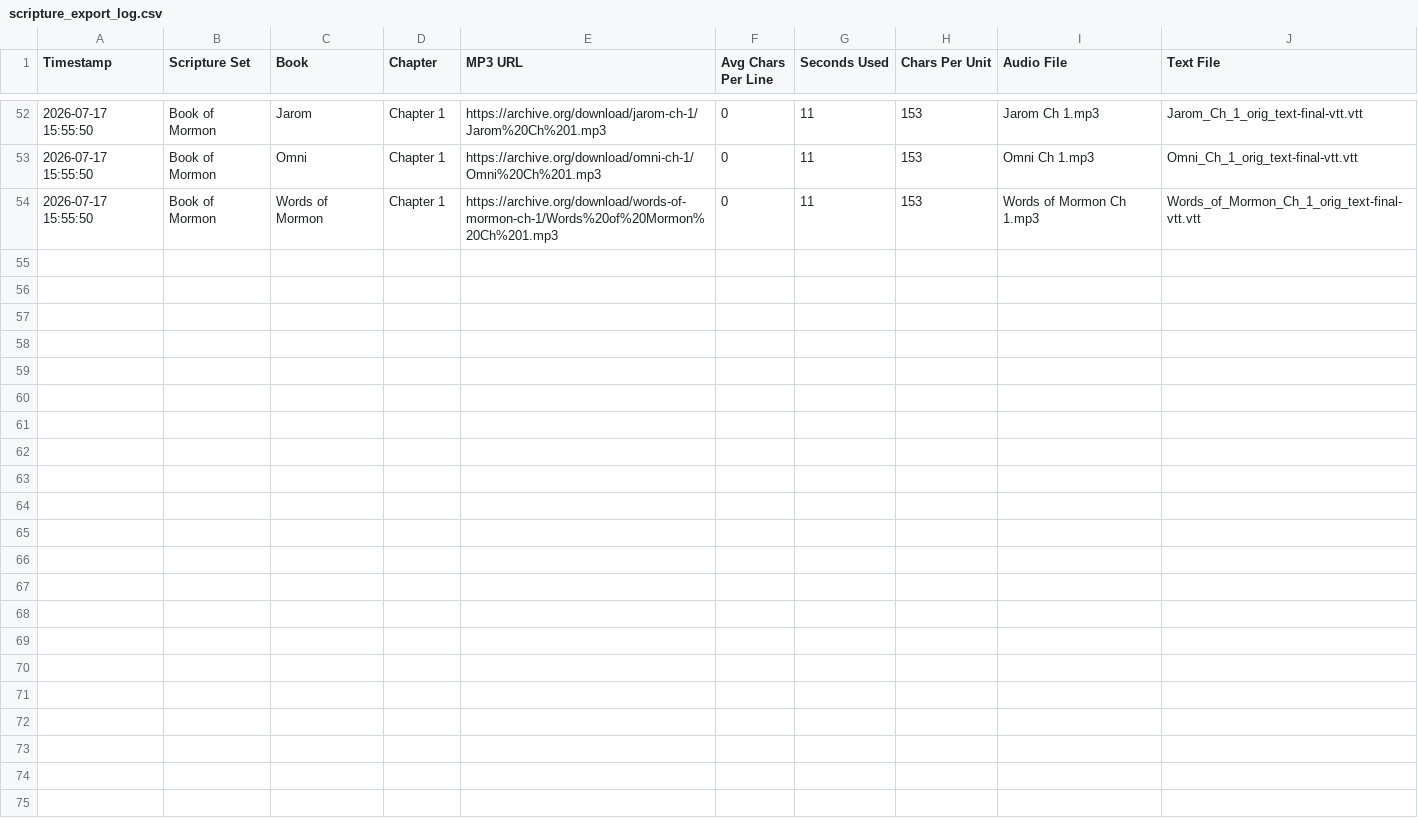
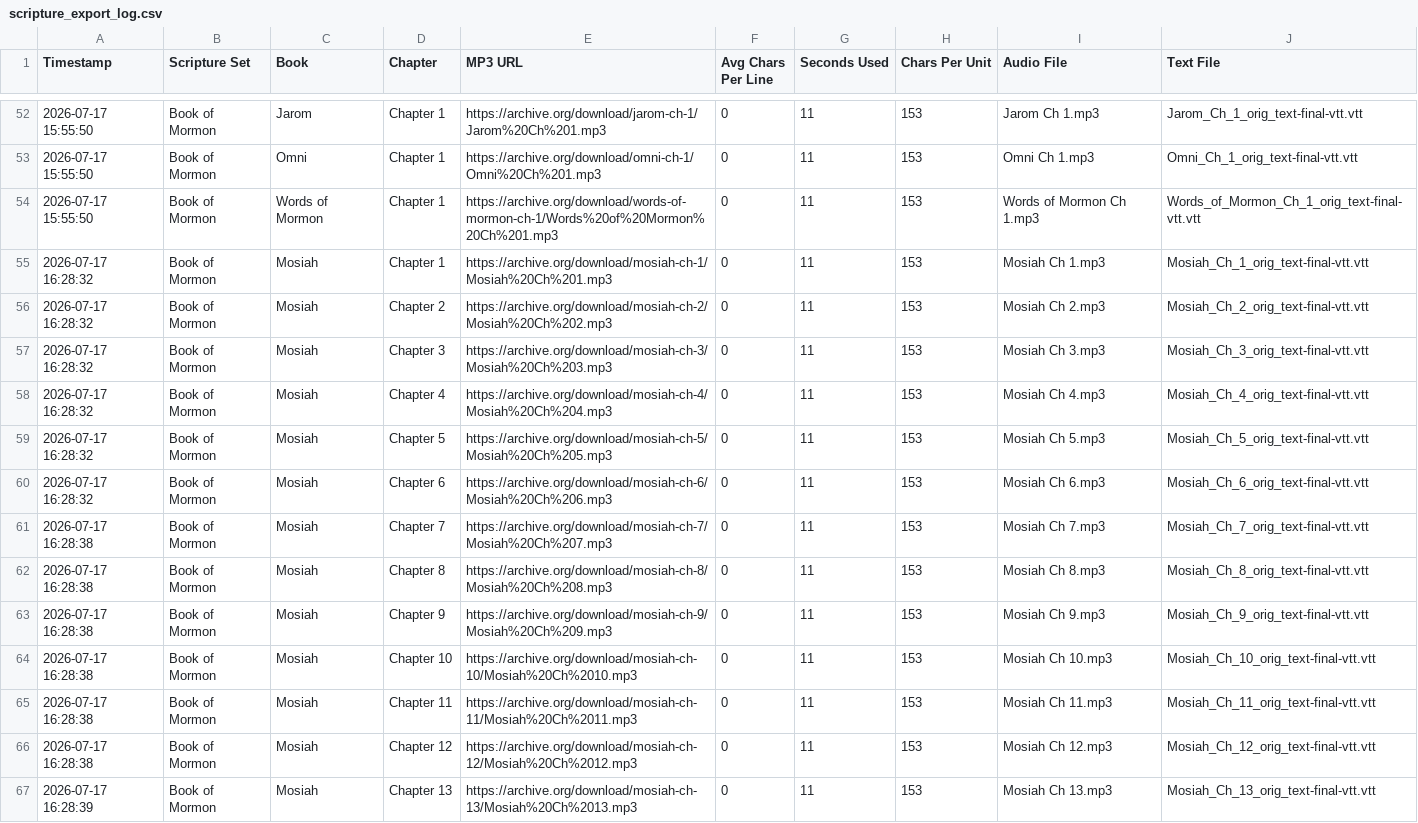
Before and after one commit to rexmarchant/scripture-reader, a CSV file: scripture_export_log.csv, drawn as a sheet; only a part is shown, gaps mark what is left out.

Commit message:
Add Mosiah Chapters 1-13

```diff
--- a/scripture_export_log.csv
+++ b/scripture_export_log.csv
@@ -54 +54,14 @@
 "2026-07-17 15:55:50","Book of Mormon","Words of Mormon","Chapter 1","https://archive.org/download/words-of-mormon-ch-1/Words%20of%20Mormon%20Ch%201.mp3","0","11","153","Words of Mormon Ch 1.mp3","Words_of_Mormon_Ch_1_orig_text-final-vtt.vtt"
+"2026-07-17 16:28:32","Book of Mormon","Mosiah","Chapter 1","https://archive.org/download/mosiah-ch-1/Mosiah%20Ch%201.mp3","0","11","153","Mosiah Ch 1.mp3","Mosiah_Ch_1_orig_text-final-vtt.vtt"
+"2026-07-17 16:28:32","Book of Mormon","Mosiah","Chapter 2","https://archive.org/download/mosiah-ch-2/Mosiah%20Ch%202.mp3","0","11","153","Mosiah Ch 2.mp3","Mosiah_Ch_2_orig_text-final-vtt.vtt"
+"2026-07-17 16:28:32","Book of Mormon","Mosiah","Chapter 3","https://archive.org/download/mosiah-ch-3/Mosiah%20Ch%203.mp3","0","11","153","Mosiah Ch 3.mp3","Mosiah_Ch_3_orig_text-final-vtt.vtt"
+"2026-07-17 16:28:32","Book of Mormon","Mosiah","Chapter 4","https://archive.org/download/mosiah-ch-4/Mosiah%20Ch%204.mp3","0","11","153","Mosiah Ch 4.mp3","Mosiah_Ch_4_orig_text-final-vtt.vtt"
+"2026-07-17 16:28:32","Book of Mormon","Mosiah","Chapter 5","https://archive.org/download/mosiah-ch-5/Mosiah%20Ch%205.mp3","0","11","153","Mosiah Ch 5.mp3","Mosiah_Ch_5_orig_text-final-vtt.vtt"
+"2026-07-17 16:28:32","Book of Mormon","Mosiah","Chapter 6","https://archive.org/download/mosiah-ch-6/Mosiah%20Ch%206.mp3","0","11","153","Mosiah Ch 6.mp3","Mosiah_Ch_6_orig_text-final-vtt.vtt"
+"2026-07-17 16:28:38","Book of Mormon","Mosiah","Chapter 7","https://archive.org/download/mosiah-ch-7/Mosiah%20Ch%207.mp3","0","11","153","Mosiah Ch 7.mp3","Mosiah_Ch_7_orig_text-final-vtt.vtt"
+"2026-07-17 16:28:38","Book of Mormon","Mosiah","Chapter 8","https://archive.org/download/mosiah-ch-8/Mosiah%20Ch%208.mp3","0","11","153","Mosiah Ch 8.mp3","Mosiah_Ch_8_orig_text-final-vtt.vtt"
+"2026-07-17 16:28:38","Book of Mormon","Mosiah","Chapter 9","https://archive.org/download/mosiah-ch-9/Mosiah%20Ch%209.mp3","0","11","153","Mosiah Ch 9.mp3","Mosiah_Ch_9_orig_text-final-vtt.vtt"
+"2026-07-17 16:28:38","Book of Mormon","Mosiah","Chapter 10","https://archive.org/download/mosiah-ch-10/Mosiah%20Ch%2010.mp3","0","11","153","Mosiah Ch 10.mp3","Mosiah_Ch_10_orig_text-final-vtt.vtt"
+"2026-07-17 16:28:38","Book of Mormon","Mosiah","Chapter 11","https://archive.org/download/mosiah-ch-11/Mosiah%20Ch%2011.mp3","0","11","153","Mosiah Ch 11.mp3","Mosiah_Ch_11_orig_text-final-vtt.vtt"
+"2026-07-17 16:28:38","Book of Mormon","Mosiah","Chapter 12","https://archive.org/download/mosiah-ch-12/Mosiah%20Ch%2012.mp3","0","11","153","Mosiah Ch 12.mp3","Mosiah_Ch_12_orig_text-final-vtt.vtt"
+"2026-07-17 16:28:39","Book of Mormon","Mosiah","Chapter 13","https://archive.org/download/mosiah-ch-13/Mosiah%20Ch%2013.mp3","0","11","153","Mosiah Ch 13.mp3","Mosiah_Ch_13_orig_text-final-vtt.vtt"
```
Also changed, not shown: 15 other files.
